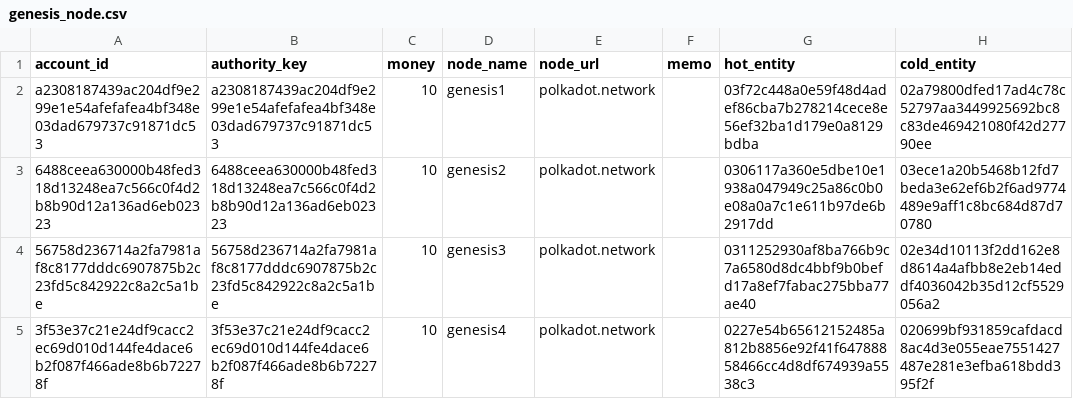
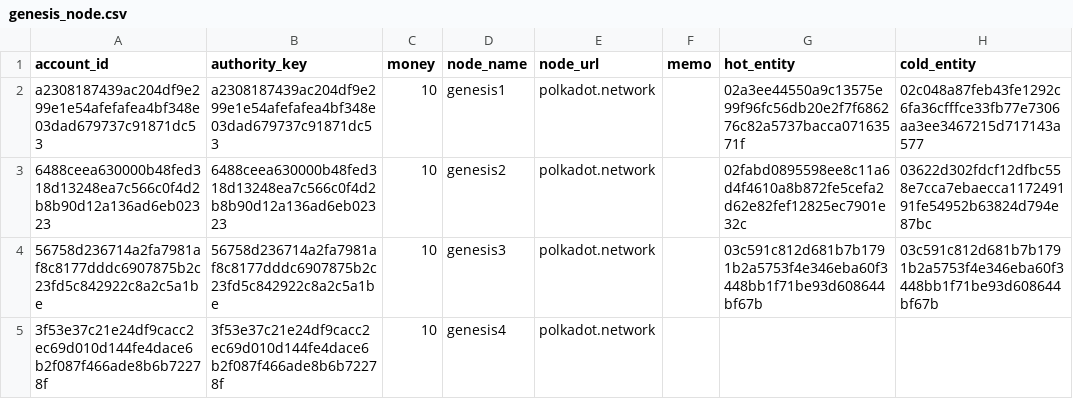
Before and after one commit to chainx-org/ChainX, a CSV file: cli/src/genesis_node.csv, drawn as a sheet.

```diff
--- a/cli/src/genesis_node.csv
+++ b/cli/src/genesis_node.csv
@@ -1,5 +1,5 @@
 account_id,authority_key,money,node_name,node_url,memo,hot_entity,cold_entity
-a2308187439ac204df9e299e1e54afefafea4bf348e03dad679737c91871dc53,a2308187439ac204df9e299e1e54afefafea4bf348e03dad679737c91871dc53,10,genesis1,polkadot.network,,03f72c448a0e59f48d4adef86cba7b278214cece8e56ef32ba1d179e0a8129bdba,02a79800dfed17ad4c78c52797aa3449925692bc8c83de469421080f42d27790ee
-6488ceea630000b48fed318d13248ea7c566c0f4d2b8b90d12a136ad6eb02323,6488ceea630000b48fed318d13248ea7c566c0f4d2b8b90d12a136ad6eb02323,10,genesis2,polkadot.network,,0306117a360e5dbe10e1938a047949c25a86c0b0e08a0a7c1e611b97de6b2917dd,03ece1a20b5468b12fd7beda3e62ef6b2f6ad9774489e9aff1c8bc684d87d70780
-56758d236714a2fa7981af8c8177dddc6907875b2c23fd5c842922c8a2c5a1be,56758d236714a2fa7981af8c8177dddc6907875b2c23fd5c842922c8a2c5a1be,10,genesis3,polkadot.network,,0311252930af8ba766b9c7a6580d8dc4bbf9b0befd17a8ef7fabac275bba77ae40,02e34d10113f2dd162e8d8614a4afbb8e2eb14eddf4036042b35d12cf5529056a2
-3f53e37c21e24df9cacc2ec69d010d144fe4dace6b2f087f466ade8b6b72278f,3f53e37c21e24df9cacc2ec69d010d144fe4dace6b2f087f466ade8b6b72278f,10,genesis4,polkadot.network,,0227e54b65612152485a812b8856e92f41f64788858466cc4d8df674939a5538c3,020699bf931859cafdacd8ac4d3e055eae7551427487e281e3efba618bdd395f2f
+a2308187439ac204df9e299e1e54afefafea4bf348e03dad679737c91871dc53,a2308187439ac204df9e299e1e54afefafea4bf348e03dad679737c91871dc53,10,genesis1,polkadot.network,,02a3ee44550a9c13575e99f96fc56db20e2f7f686276c82a5737bacca07163571f,02c048a87feb43fe1292c6fa36cfffce33fb77e7306aa3ee3467215d717143a577
+6488ceea630000b48fed318d13248ea7c566c0f4d2b8b90d12a136ad6eb02323,6488ceea630000b48fed318d13248ea7c566c0f4d2b8b90d12a136ad6eb02323,10,genesis2,polkadot.network,,02fabd0895598ee8c11a6d4f4610a8b872fe5cefa2d62e82fef12825ec7901e32c,03622d302fdcf12dfbc558e7cca7ebaecca117249191fe54952b63824d794e87bc
+56758d236714a2fa7981af8c8177dddc6907875b2c23fd5c842922c8a2c5a1be,56758d236714a2fa7981af8c8177dddc6907875b2c23fd5c842922c8a2c5a1be,10,genesis3,polkadot.network,,03c591c812d681b7b1791b2a5753f4e346eba60f3448bb1f71be93d608644bf67b,03c591c812d681b7b1791b2a5753f4e346eba60f3448bb1f71be93d608644bf67b
+3f53e37c21e24df9cacc2ec69d010d144fe4dace6b2f087f466ade8b6b72278f,3f53e37c21e24df9cacc2ec69d010d144fe4dace6b2f087f466ade8b6b72278f,10,genesis4,polkadot.network,,,
```
Also changed, not shown: 13 other files.
